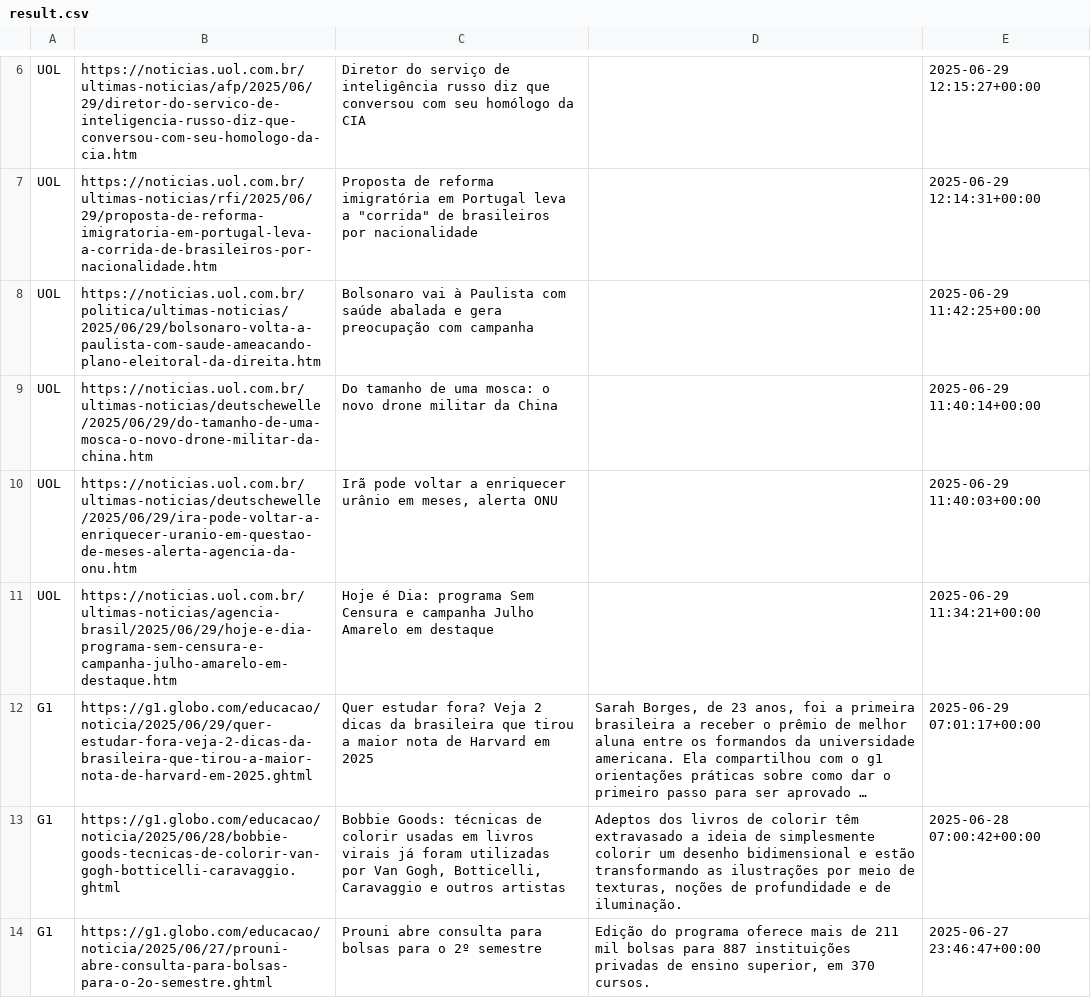
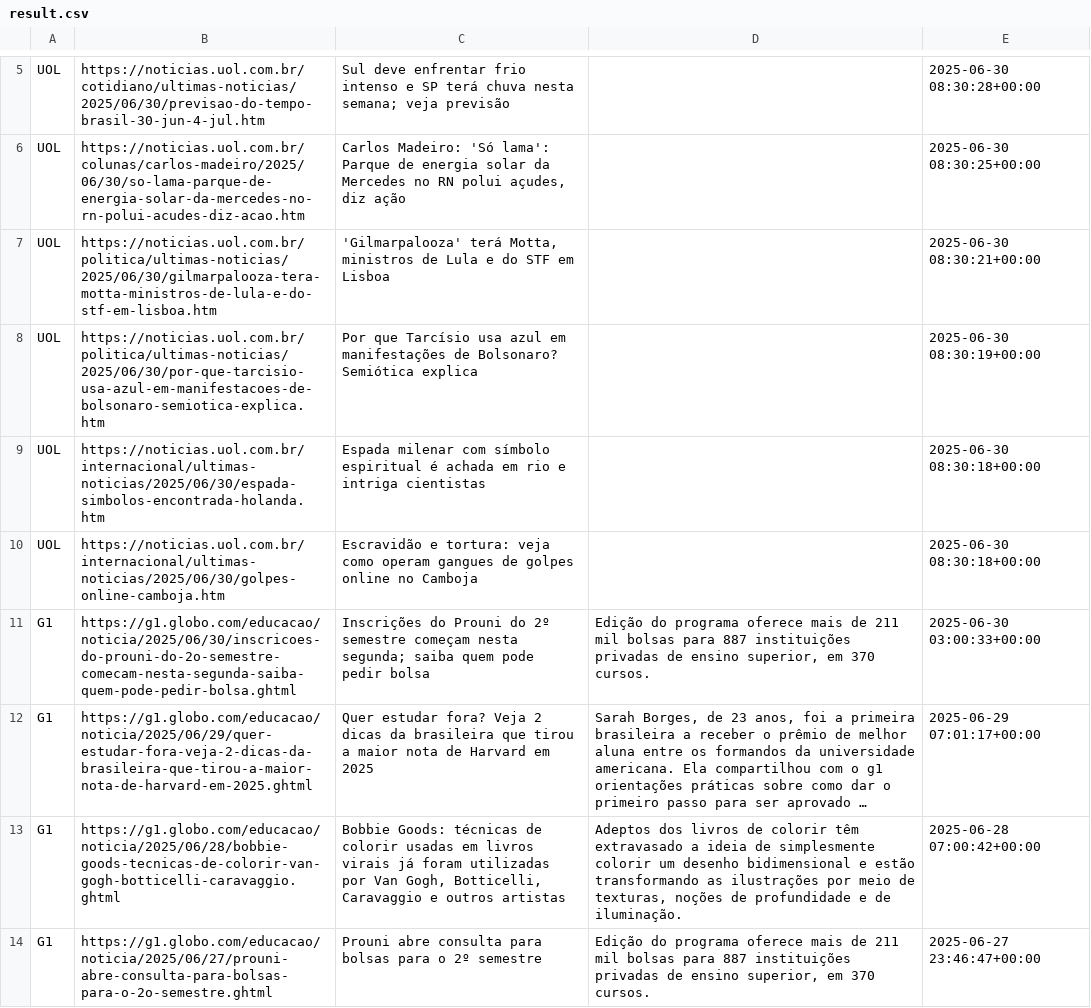
Before and after one commit to IlIIIIIIIIIlI/Projeto-Palver-Lucas-Rezende, a CSV file: result.csv, drawn as a sheet; only a part is shown, gaps mark what is left out; long unchanged cells end in …; addresses are those after the commit; the diff covers the shown part only; the diff names each change by its address in the sheet, - before the commit and + after, or states it on an @@ line.

Commit message:
fix: Mudanças na forma como as notícias são ordenadas

```diff
--- a/result.csv
+++ b/result.csv
-B5: https://noticias.uol.com.br/ultimas-noticias/afp/2025/06/29/diretor-do-servico-de-inteligencia-russo-diz-que-conversou-com-seu-homologo-da-cia.htm
+B5: https://noticias.uol.com.br/cotidiano/ultimas-noticias/2025/06/30/previsao-do-tempo-brasil-30-jun-4-jul.htm
-C5: Diretor do serviço de inteligência russo diz que conversou com seu homólogo da CIA
+C5: Sul deve enfrentar frio intenso e SP terá chuva nesta semana; veja previsão
-E5: 2025-06-29 12:15:27+00:00
+E5: 2025-06-30 08:30:28+00:00
-B6: https://noticias.uol.com.br/ultimas-noticias/rfi/2025/06/29/proposta-de-reforma-imigratoria-em-portugal-leva-a-corrida-de-brasileiros-por-nacionalidade.htm
+B6: https://noticias.uol.com.br/colunas/carlos-madeiro/2025/06/30/so-lama-parque-de-energia-solar-da-mercedes-no-rn-polui-acudes-diz-acao.htm
-C6: Proposta de reforma imigratória em Portugal leva a "corrida" de brasileiros por nacionalidade
+C6: Carlos Madeiro: 'Só lama': Parque de energia solar da Mercedes no RN polui açudes, diz ação
-E6: 2025-06-29 12:14:31+00:00
+E6: 2025-06-30 08:30:25+00:00
-B7: https://noticias.uol.com.br/politica/ultimas-noticias/2025/06/29/bolsonaro-volta-a-paulista-com-saude-ameacando-plano-eleitoral-da-direita.htm
+B7: https://noticias.uol.com.br/politica/ultimas-noticias/2025/06/30/gilmarpalooza-tera-motta-ministros-de-lula-e-do-stf-em-lisboa.htm
-C7: Bolsonaro vai à Paulista com saúde abalada e gera preocupação com campanha
+C7: 'Gilmarpalooza' terá Motta, ministros de Lula e do STF em Lisboa
-E7: 2025-06-29 11:42:25+00:00
+E7: 2025-06-30 08:30:21+00:00
-B8: https://noticias.uol.com.br/ultimas-noticias/deutschewelle/2025/06/29/do-tamanho-de-uma-mosca-o-novo-drone-militar-da-china.htm
+B8: https://noticias.uol.com.br/politica/ultimas-noticias/2025/06/30/por-que-tarcisio-usa-azul-em-manifestacoes-de-bolsonaro-semiotica-explica.htm
-C8: Do tamanho de uma mosca: o novo drone militar da China
+C8: Por que Tarcísio usa azul em manifestações de Bolsonaro? Semiótica explica
-E8: 2025-06-29 11:40:14+00:00
+E8: 2025-06-30 08:30:19+00:00
-B9: https://noticias.uol.com.br/ultimas-noticias/deutschewelle/2025/06/29/ira-pode-voltar-a-enriquecer-uranio-em-questao-de-meses-alerta-agencia-da-onu.htm
+B9: https://noticias.uol.com.br/internacional/ultimas-noticias/2025/06/30/espada-simbolos-encontrada-holanda.htm
-C9: Irã pode voltar a enriquecer urânio em meses, alerta ONU
+C9: Espada milenar com símbolo espiritual é achada em rio e intriga cientistas
-E9: 2025-06-29 11:40:03+00:00
+E9: 2025-06-30 08:30:18+00:00
-B10: https://noticias.uol.com.br/ultimas-noticias/agencia-brasil/2025/06/29/hoje-e-dia-programa-sem-censura-e-campanha-julho-amarelo-em-destaque.htm
+B10: https://noticias.uol.com.br/internacional/ultimas-noticias/2025/06/30/golpes-online-camboja.htm
-C10: Hoje é Dia: programa Sem Censura e campanha Julho Amarelo em destaque
+C10: Escravidão e tortura: veja como operam gangues de golpes online no Camboja
-E10: 2025-06-29 11:34:21+00:00
+E10: 2025-06-30 08:30:18+00:00
+row 11: G1 | https://g1.globo.com/educacao/noticia/2025/06/30/inscricoes-do-prouni-do-2o-semestre-comecam-nesta-segunda-saiba-quem-pode-pedir-bolsa.ghtml | Inscrições do Prouni do 2º semestre começam nesta segunda; saiba quem pode pedir bolsa | Edição do programa oferece mais de 211 mil bolsas para 887 instituições privadas de ensino superior, em 370 cursos. | 2025-06-30 03:00:33+00:00
```
Also changed, not shown: 4 added rows, 6 removed rows, 1 moved row and 9 edited cells elsewhere in this file, 1 other file.
